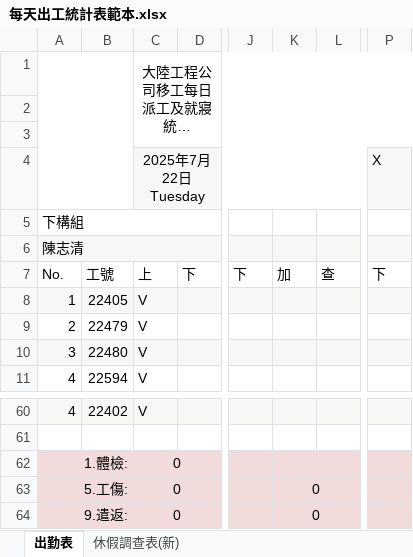
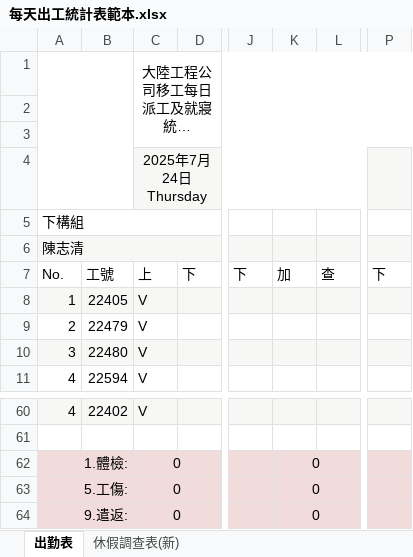
Before and after one commit to sswu1009/work-attendance-system, an Excel workbook: 每天出工統計表範本.xlsx, sheet 出勤表, drawn as a sheet; only a part is shown, gaps mark what is left out; long unchanged cells end in …; values as stored, in another font and other column widths than the file's, no borders; charts and pictures not drawn; the diff names each change by its address in the sheet, - before the commit and + after, or states it on an @@ line.

Commit message:
new template

```diff
--- a/每天出工統計表範本.xlsx (sheet 出勤表)
+++ b/每天出工統計表範本.xlsx (sheet 出勤表)
-C4: 2025年7月22日 Tuesday
+C4: 2025年7月24日 Thursday
-P4: X
+P4: (empty)
-K62: (empty)
+K62: 0
```
Also changed, not shown: sheet 休假調查表(新).
